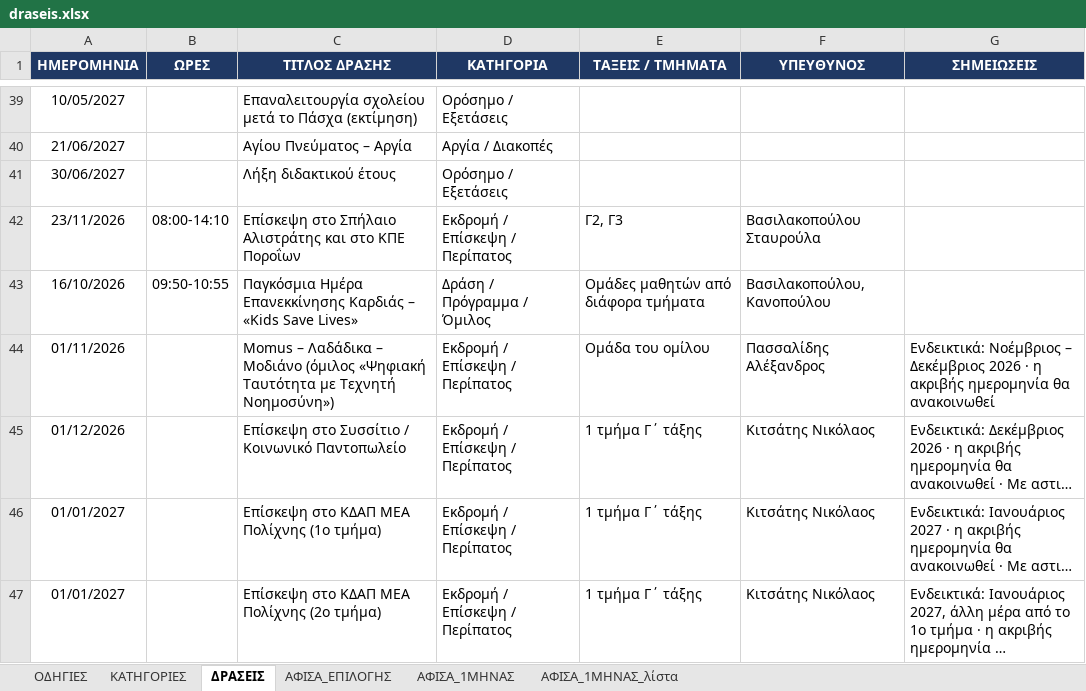
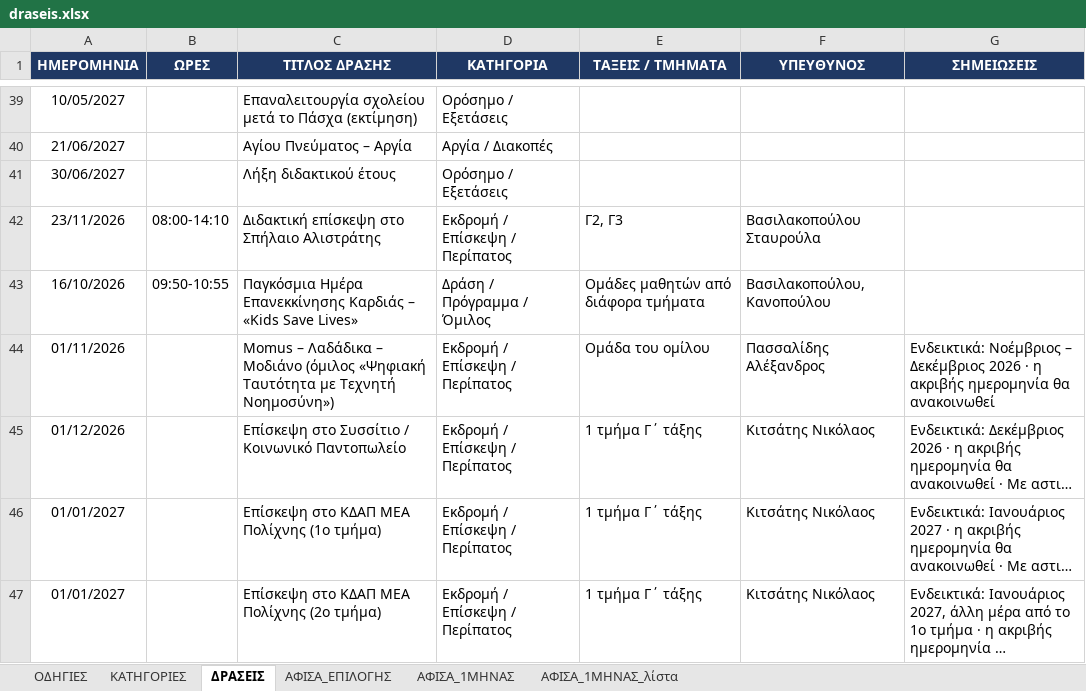
Before and after one commit to alexpassalidis/draseis, an Excel workbook: draseis.xlsx, sheet ΔΡΑΣΕΙΣ, drawn as a sheet; only a part is shown, gaps mark what is left out; long unchanged cells end in …; values as stored, in another font and other column widths than the file's, no borders; conditional formats not drawn; the diff names each change by its address in the sheet, - before the commit and + after, or states it on an @@ line.

```diff
--- a/draseis.xlsx (sheet ΔΡΑΣΕΙΣ)
+++ b/draseis.xlsx (sheet ΔΡΑΣΕΙΣ)
-C42 (ΤΙΤΛΟΣ ΔΡΑΣΗΣ): Επίσκεψη στο Σπήλαιο Αλιστράτης και στο ΚΠΕ Ποροΐων
+C42 (ΤΙΤΛΟΣ ΔΡΑΣΗΣ): Διδακτική επίσκεψη στο Σπήλαιο Αλιστράτης
```
Also changed, not shown: hidden cells.
